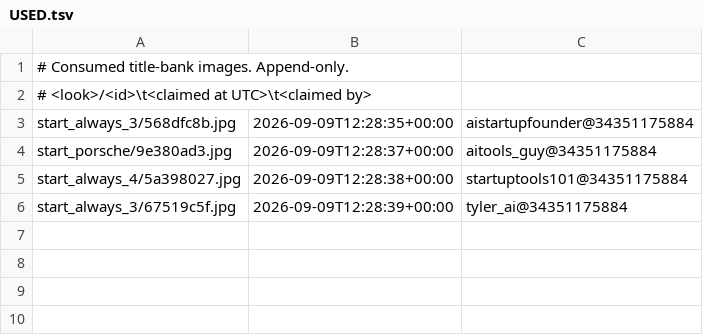
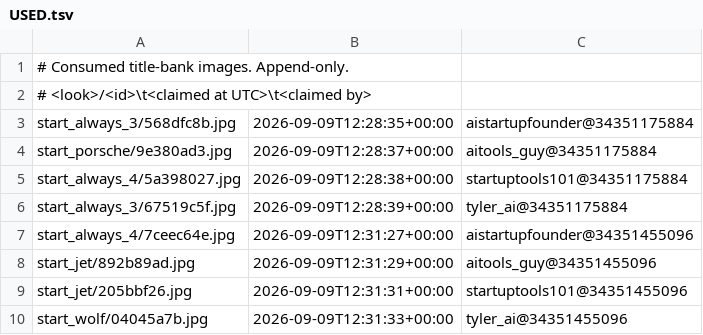
Before and after one commit to YvesMatteo/tiktok-slideshow, a TSV file: assets/title_bank/USED.tsv, drawn as a sheet; the diff names each change by its address in the sheet, - before the commit and + after, or states it on an @@ line.

```diff
--- a/assets/title_bank/USED.tsv
+++ b/assets/title_bank/USED.tsv
+row 7: start_always_4/7ceec64e.jpg | 2026-09-09T12:31:27+00:00 | aistartupfounder@34351455096
+row 8: start_jet/892b89ad.jpg | 2026-09-09T12:31:29+00:00 | aitools_guy@34351455096
+row 9: start_jet/205bbf26.jpg | 2026-09-09T12:31:31+00:00 | startuptools101@34351455096
+row 10: start_wolf/04045a7b.jpg | 2026-09-09T12:31:33+00:00 | tyler_ai@34351455096
```
